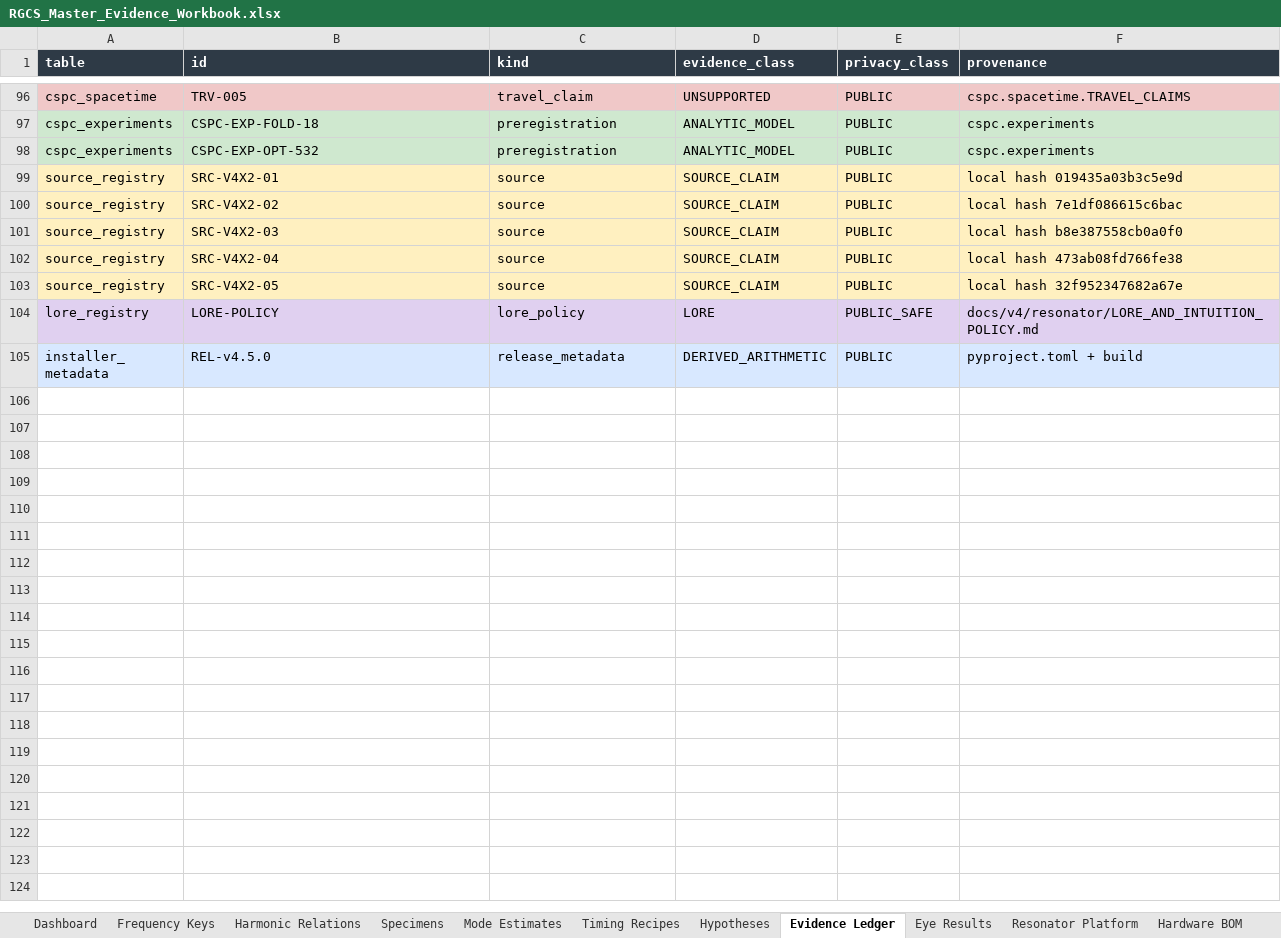
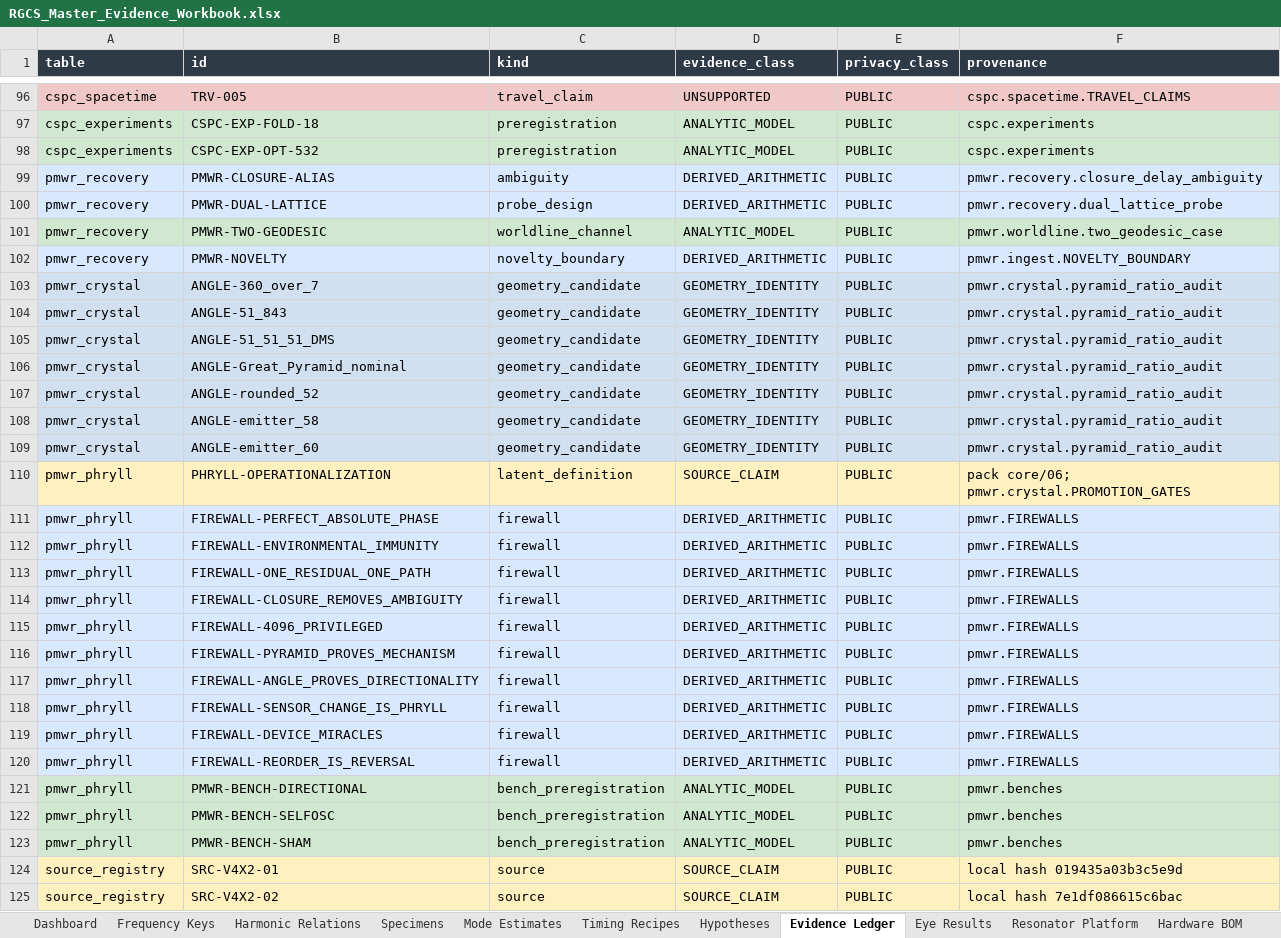
Before and after one commit to andrew867/rgcs, an Excel workbook: release/v45/RGCS_Master_Evidence_Workbook.xlsx, sheet Evidence Ledger, drawn as a sheet; only a part is shown, gaps mark what is left out; the shorter side is filled out with more unchanged rows; values as stored, in another font and other column widths than the file's, no borders; table styles not drawn; the diff names each change by its address in the sheet, - before the commit and + after, or states it on an @@ line.

```diff
--- a/release/v45/RGCS_Master_Evidence_Workbook.xlsx (sheet Evidence Ledger)
+++ b/release/v45/RGCS_Master_Evidence_Workbook.xlsx (sheet Evidence Ledger)
+row 99: pmwr_recovery | PMWR-CLOSURE-ALIAS | ambiguity | DERIVED_ARITHMETIC | PUBLIC | pmwr.recovery.closure_delay_ambiguity
+row 100: pmwr_recovery | PMWR-DUAL-LATTICE | probe_design | DERIVED_ARITHMETIC | PUBLIC | pmwr.recovery.dual_lattice_probe
+row 101: pmwr_recovery | PMWR-TWO-GEODESIC | worldline_channel | ANALYTIC_MODEL | PUBLIC | pmwr.worldline.two_geodesic_case
+row 102: pmwr_recovery | PMWR-NOVELTY | novelty_boundary | DERIVED_ARITHMETIC | PUBLIC | pmwr.ingest.NOVELTY_BOUNDARY
+row 103: pmwr_crystal | ANGLE-360_over_7 | geometry_candidate | GEOMETRY_IDENTITY | PUBLIC | pmwr.crystal.pyramid_ratio_audit
+row 104: pmwr_crystal | ANGLE-51_843 | geometry_candidate | GEOMETRY_IDENTITY | PUBLIC | pmwr.crystal.pyramid_ratio_audit
+row 105: pmwr_crystal | ANGLE-51_51_51_DMS | geometry_candidate | GEOMETRY_IDENTITY | PUBLIC | pmwr.crystal.pyramid_ratio_audit
+row 106: pmwr_crystal | ANGLE-Great_Pyramid_nominal | geometry_candidate | GEOMETRY_IDENTITY | PUBLIC | pmwr.crystal.pyramid_ratio_audit
+row 107: pmwr_crystal | ANGLE-rounded_52 | geometry_candidate | GEOMETRY_IDENTITY | PUBLIC | pmwr.crystal.pyramid_ratio_audit
+row 108: pmwr_crystal | ANGLE-emitter_58 | geometry_candidate | GEOMETRY_IDENTITY | PUBLIC | pmwr.crystal.pyramid_ratio_audit
+row 109: pmwr_crystal | ANGLE-emitter_60 | geometry_candidate | GEOMETRY_IDENTITY | PUBLIC | pmwr.crystal.pyramid_ratio_audit
+row 110: pmwr_phryll | PHRYLL-OPERATIONALIZATION | latent_definition | SOURCE_CLAIM | PUBLIC | pack core/06; pmwr.crystal.PROMOTION_GATES
+row 111: pmwr_phryll | FIREWALL-PERFECT_ABSOLUTE_PHASE | firewall | DERIVED_ARITHMETIC | PUBLIC | pmwr.FIREWALLS
+row 112: pmwr_phryll | FIREWALL-ENVIRONMENTAL_IMMUNITY | firewall | DERIVED_ARITHMETIC | PUBLIC | pmwr.FIREWALLS
+row 113: pmwr_phryll | FIREWALL-ONE_RESIDUAL_ONE_PATH | firewall | DERIVED_ARITHMETIC | PUBLIC | pmwr.FIREWALLS
+row 114: pmwr_phryll | FIREWALL-CLOSURE_REMOVES_AMBIGUITY | firewall | DERIVED_ARITHMETIC | PUBLIC | pmwr.FIREWALLS
+row 115: pmwr_phryll | FIREWALL-4096_PRIVILEGED | firewall | DERIVED_ARITHMETIC | PUBLIC | pmwr.FIREWALLS
+row 116: pmwr_phryll | FIREWALL-PYRAMID_PROVES_MECHANISM | firewall | DERIVED_ARITHMETIC | PUBLIC | pmwr.FIREWALLS
+row 117: pmwr_phryll | FIREWALL-ANGLE_PROVES_DIRECTIONALITY | firewall | DERIVED_ARITHMETIC | PUBLIC | pmwr.FIREWALLS
+row 118: pmwr_phryll | FIREWALL-SENSOR_CHANGE_IS_PHRYLL | firewall | DERIVED_ARITHMETIC | PUBLIC | pmwr.FIREWALLS
+row 119: pmwr_phryll | FIREWALL-DEVICE_MIRACLES | firewall | DERIVED_ARITHMETIC | PUBLIC | pmwr.FIREWALLS
+row 120: pmwr_phryll | FIREWALL-REORDER_IS_REVERSAL | firewall | DERIVED_ARITHMETIC | PUBLIC | pmwr.FIREWALLS
+row 121: pmwr_phryll | PMWR-BENCH-DIRECTIONAL | bench_preregistration | ANALYTIC_MODEL | PUBLIC | pmwr.benches
+row 122: pmwr_phryll | PMWR-BENCH-SELFOSC | bench_preregistration | ANALYTIC_MODEL | PUBLIC | pmwr.benches
+row 123: pmwr_phryll | PMWR-BENCH-SHAM | bench_preregistration | ANALYTIC_MODEL | PUBLIC | pmwr.benches
```
Also changed, not shown: sheet Dashboard, sheet Installer Metadata, other sheet tabs, 2 other files.
